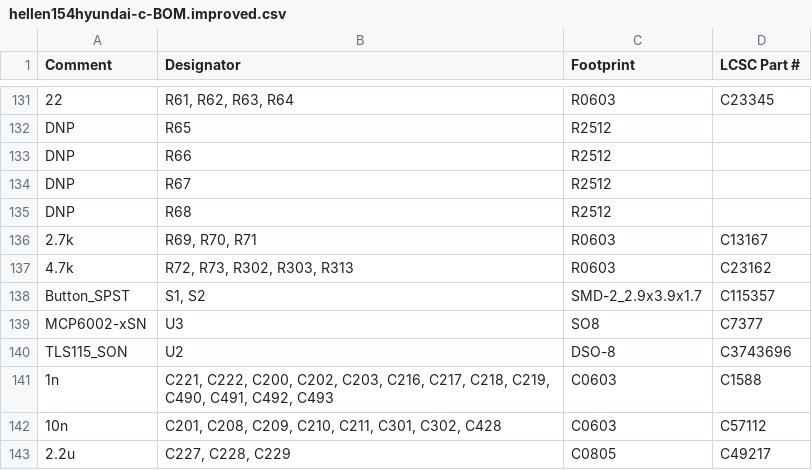
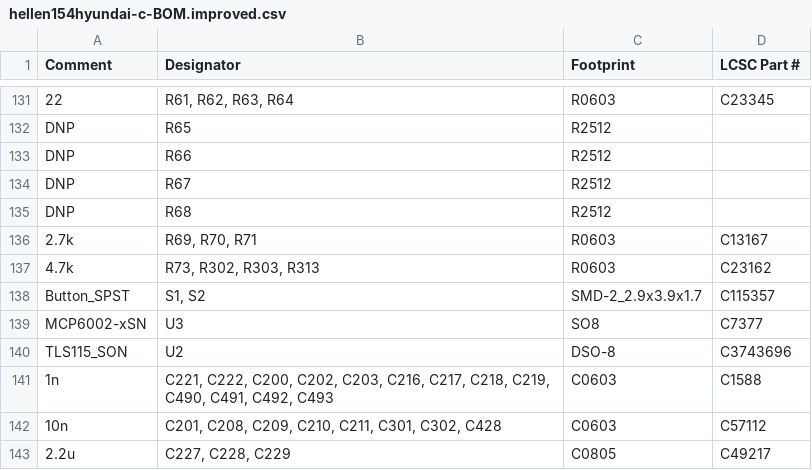
Before and after one commit to rusefi/hellen154hyundai, a CSV file: boards/hellen154hyundai-c.fab/board/hellen154hyundai-c-BOM.improved.csv, drawn as a sheet; only a part is shown, gaps mark what is left out.

Commit message:
#111

```diff
--- a/boards/hellen154hyundai-c.fab/board/hellen154hyundai-c-BOM.improved.csv
+++ b/boards/hellen154hyundai-c.fab/board/hellen154hyundai-c-BOM.improved.csv
@@ -136,3 +136,3 @@ Comment,Designator,Footprint,LCSC Part #
 "2.7k","R69, R70, R71","R0603","C13167"
-"4.7k","R72, R73, R302, R303, R313","R0603","C23162"
+"4.7k","R73, R302, R303, R313","R0603","C23162"
 "Button_SPST","S1, S2","SMD-2_2.9x3.9x1.7","C115357"
```
